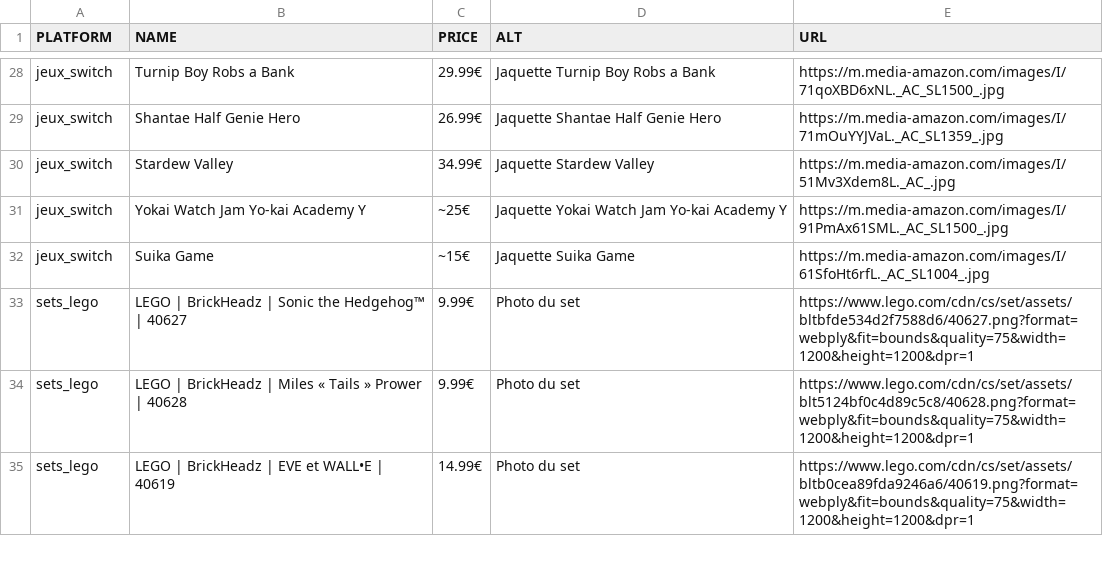
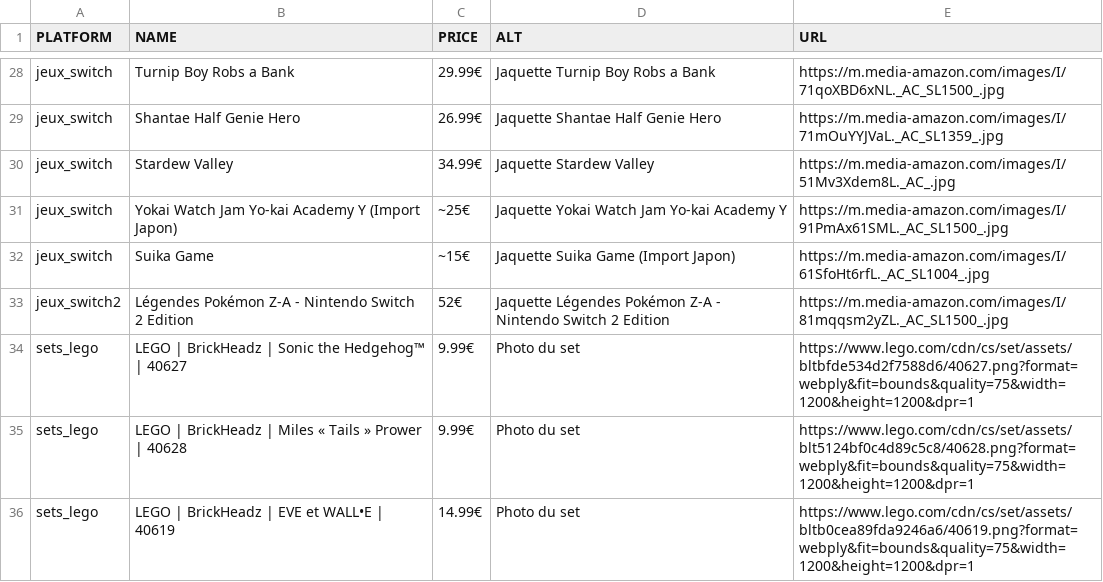
Before and after one commit to Matbaldi/Listes, a CSV file: assets/csv/items.csv, drawn as a sheet; only a part is shown, gaps mark what is left out.

Commit message:
update csv

```diff
--- a/assets/csv/items.csv
+++ b/assets/csv/items.csv
@@ -30,4 +30,5 @@ jeux_switch,Shantae Half Genie Hero,26.99€,Jaquette Shantae Half Genie Hero,ht
 jeux_switch,Stardew Valley,34.99€,Jaquette Stardew Valley,https://m.media-amazon.com/images/I/51Mv3Xdem8L._AC_.jpg
-jeux_switch,Yokai Watch Jam Yo-kai Academy Y,~25€,Jaquette Yokai Watch Jam Yo-kai Academy Y,https://m.media-amazon.com/images/I/91PmAx61SML._AC_SL1500_.jpg
-jeux_switch,Suika Game,~15€,Jaquette Suika Game,https://m.media-amazon.com/images/I/61SfoHt6rfL._AC_SL1004_.jpg
+jeux_switch,Yokai Watch Jam Yo-kai Academy Y (Import Japon),~25€,Jaquette Yokai Watch Jam Yo-kai Academy Y,https://m.media-amazon.com/images/I/91PmAx61SML._AC_SL1500_.jpg
+jeux_switch,Suika Game,~15€,Jaquette Suika Game (Import Japon),https://m.media-amazon.com/images/I/61SfoHt6rfL._AC_SL1004_.jpg
+jeux_switch2,Légendes Pokémon Z-A - Nintendo Switch 2 Edition,52€, Jaquette Légendes Pokémon Z-A - Nintendo Switch 2 Edition,https://m.media-amazon.com/images/I/81mqqsm2yZL._AC_SL1500_.jpg
 sets_lego,LEGO | BrickHeadz | Sonic the Hedgehog™ | 40627,9.99€,Photo du set,https://www.lego.com/cdn/cs/set/assets/bltbfde534d2f7588d6/40627.png?format=webply&fit=bounds&quality=75&width=1200&height=1200&dpr=1
```
